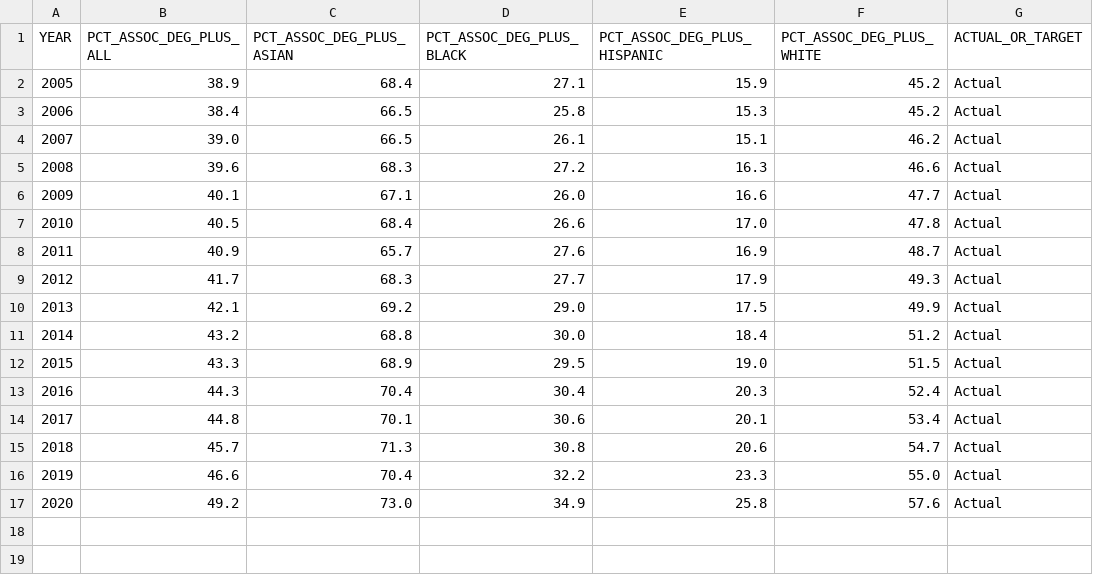
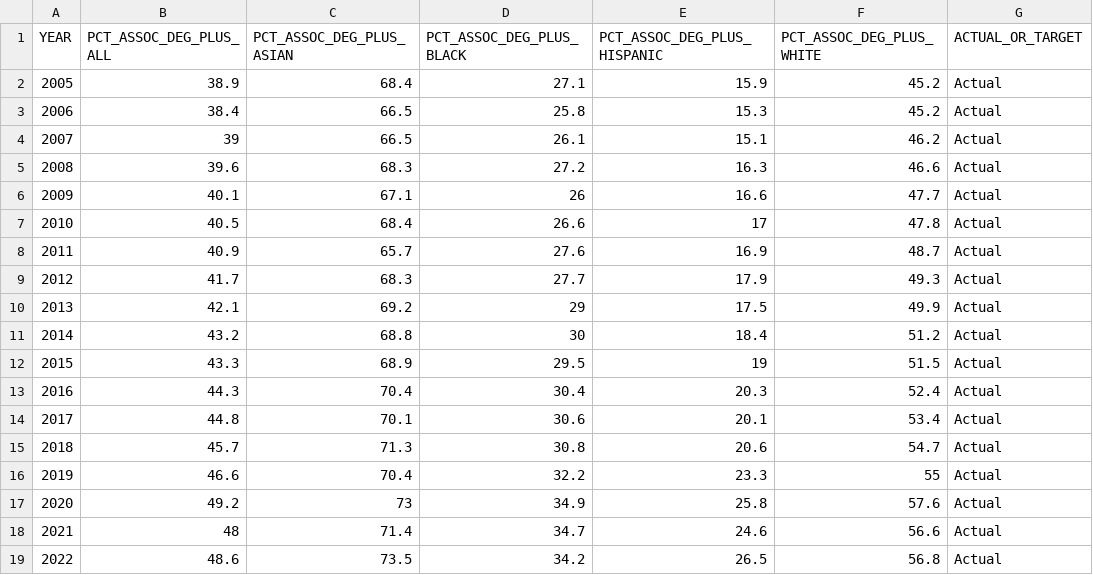
Before and after one commit to CMAP-REPOS/ONTO2050-indicators, a CSV file: educational-attainment/educational-attainment-race-ethnicity.csv, drawn as a sheet.

Commit message:
Added 2021-2022 data

```diff
--- a/educational-attainment/educational-attainment-race-ethnicity.csv
+++ b/educational-attainment/educational-attainment-race-ethnicity.csv
@@ -3,11 +3,11 @@ YEAR,PCT_ASSOC_DEG_PLUS_ALL,PCT_ASSOC_DEG_PLUS_ASIAN,PCT_ASSOC_DEG_PLUS_BLACK,PC
 2006,38.4,66.5,25.8,15.3,45.2,Actual
-2007,39.0,66.5,26.1,15.1,46.2,Actual
+2007,39,66.5,26.1,15.1,46.2,Actual
 2008,39.6,68.3,27.2,16.3,46.6,Actual
-2009,40.1,67.1,26.0,16.6,47.7,Actual
-2010,40.5,68.4,26.6,17.0,47.8,Actual
+2009,40.1,67.1,26,16.6,47.7,Actual
+2010,40.5,68.4,26.6,17,47.8,Actual
 2011,40.9,65.7,27.6,16.9,48.7,Actual
 2012,41.7,68.3,27.7,17.9,49.3,Actual
-2013,42.1,69.2,29.0,17.5,49.9,Actual
-2014,43.2,68.8,30.0,18.4,51.2,Actual
-2015,43.3,68.9,29.5,19.0,51.5,Actual
+2013,42.1,69.2,29,17.5,49.9,Actual
+2014,43.2,68.8,30,18.4,51.2,Actual
+2015,43.3,68.9,29.5,19,51.5,Actual
 2016,44.3,70.4,30.4,20.3,52.4,Actual
@@ -15,3 +15,5 @@ YEAR,PCT_ASSOC_DEG_PLUS_ALL,PCT_ASSOC_DEG_PLUS_ASIAN,PCT_ASSOC_DEG_PLUS_BLACK,PC
 2018,45.7,71.3,30.8,20.6,54.7,Actual
-2019,46.6,70.4,32.2,23.3,55.0,Actual
-2020,49.2,73.0,34.9,25.8,57.6,Actual
+2019,46.6,70.4,32.2,23.3,55,Actual
+2020,49.2,73,34.9,25.8,57.6,Actual
+2021,48,71.4,34.7,24.6,56.6,Actual
+2022,48.6,73.5,34.2,26.5,56.8,Actual
```
Also changed, not shown: 1 other file.
